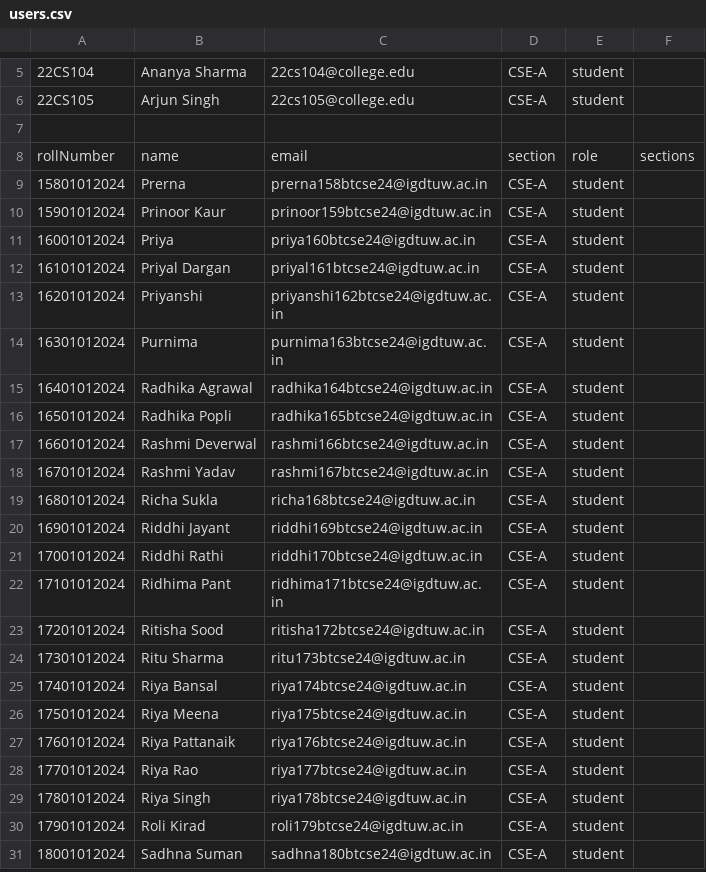
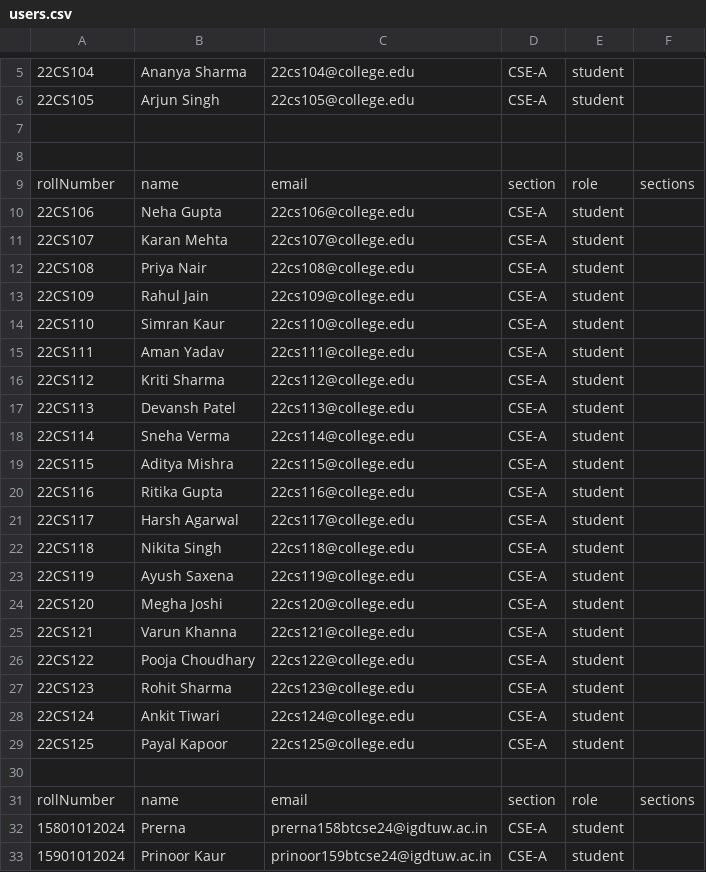
Before and after one commit to Snehajaisw/Fusion_Testing, a CSV file: fusion-backend/users.csv, drawn as a sheet; only a part is shown, gaps mark what is left out; the shorter side is filled out with more unchanged rows; the diff names each change by its address in the sheet, - before the commit and + after, or states it on an @@ line.

```diff
--- a/fusion-backend/users.csv
+++ b/fusion-backend/users.csv
+row 8: (empty)
+row 9: rollNumber | name | email | section | role | sections
+row 10: 22CS106 | Neha Gupta | 22cs106@college.edu | CSE-A | student
+row 11: 22CS107 | Karan Mehta | 22cs107@college.edu | CSE-A | student
+row 12: 22CS108 | Priya Nair | 22cs108@college.edu | CSE-A | student
+row 13: 22CS109 | Rahul Jain | 22cs109@college.edu | CSE-A | student
+row 14: 22CS110 | Simran Kaur | 22cs110@college.edu | CSE-A | student
+row 15: 22CS111 | Aman Yadav | 22cs111@college.edu | CSE-A | student
+row 16: 22CS112 | Kriti Sharma | 22cs112@college.edu | CSE-A | student
+row 17: 22CS113 | Devansh Patel | 22cs113@college.edu | CSE-A | student
+row 18: 22CS114 | Sneha Verma | 22cs114@college.edu | CSE-A | student
+row 19: 22CS115 | Aditya Mishra | 22cs115@college.edu | CSE-A | student
+row 20: 22CS116 | Ritika Gupta | 22cs116@college.edu | CSE-A | student
+row 21: 22CS117 | Harsh Agarwal | 22cs117@college.edu | CSE-A | student
+row 22: 22CS118 | Nikita Singh | 22cs118@college.edu | CSE-A | student
+row 23: 22CS119 | Ayush Saxena | 22cs119@college.edu | CSE-A | student
+row 24: 22CS120 | Megha Joshi | 22cs120@college.edu | CSE-A | student
+row 25: 22CS121 | Varun Khanna | 22cs121@college.edu | CSE-A | student
+row 26: 22CS122 | Pooja Choudhary | 22cs122@college.edu | CSE-A | student
+row 27: 22CS123 | Rohit Sharma | 22cs123@college.edu | CSE-A | student
+row 28: 22CS124 | Ankit Tiwari | 22cs124@college.edu | CSE-A | student
+row 29: 22CS125 | Payal Kapoor | 22cs125@college.edu | CSE-A | student
+row 30: (empty)
```
Also changed, not shown: 8 other files.
